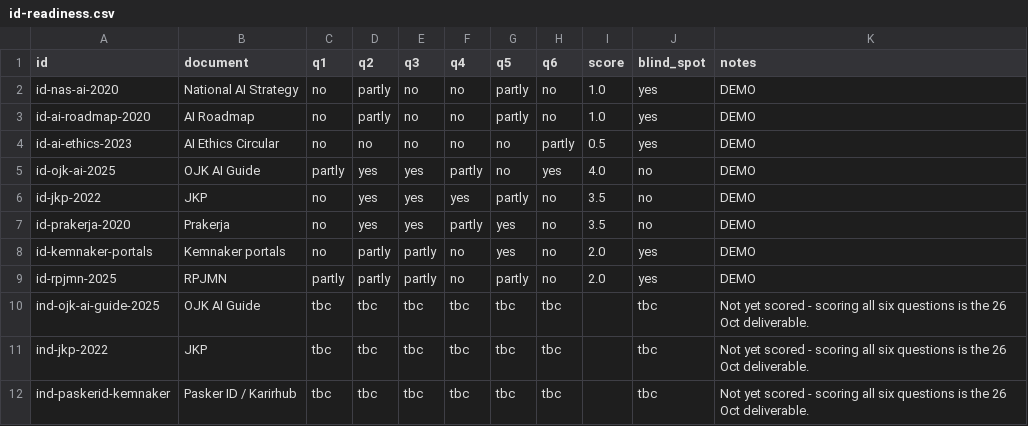
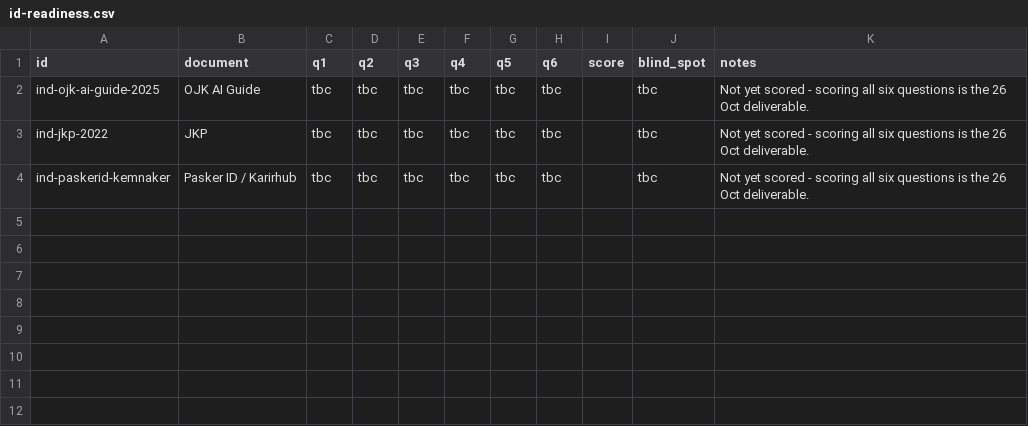
Before and after one commit to webdevsha/spar-f26-id, a CSV file: data/id-readiness.csv, drawn as a sheet; the diff names each change by its address in the sheet, - before the commit and + after, or states it on an @@ line.

```diff
--- a/data/id-readiness.csv
+++ b/data/id-readiness.csv
-row 2: id-nas-ai-2020 | National AI Strategy | no | partly | no | no | partly | no | 1.0 | yes | DEMO
-row 3: id-ai-roadmap-2020 | AI Roadmap | no | partly | no | no | partly | no | 1.0 | yes | DEMO
-row 4: id-ai-ethics-2023 | AI Ethics Circular | no | no | no | no | no | partly | 0.5 | yes | DEMO
-row 5: id-ojk-ai-2025 | OJK AI Guide | partly | yes | yes | partly | no | yes | 4.0 | no | DEMO
-row 6: id-jkp-2022 | JKP | no | yes | yes | yes | partly | no | 3.5 | no | DEMO
-row 7: id-prakerja-2020 | Prakerja | no | yes | yes | partly | yes | no | 3.5 | no | DEMO
-row 8: id-kemnaker-portals | Kemnaker portals | no | partly | partly | no | yes | no | 2.0 | yes | DEMO
-row 9: id-rpjmn-2025 | RPJMN | partly | partly | partly | no | partly | no | 2.0 | yes | DEMO
```
Also changed, not shown: data/id-policy-inventory.csv, 5 other files.
